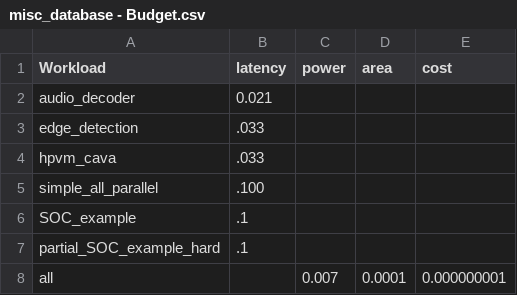
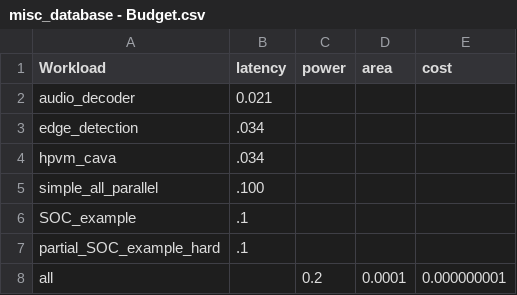
Before and after one commit to facebookresearch/Project_FARSI, a CSV file: specs/database_data/parsing/misc_database - Budget.csv, drawn as a sheet.

Commit message:
budget for power changed to be more realistic

```diff
--- a/specs/database_data/parsing/misc_database - Budget.csv
+++ b/specs/database_data/parsing/misc_database - Budget.csv
@@ -2,4 +2,4 @@ Workload,latency,power,area,cost
 audio_decoder,0.021,,,
-edge_detection,.033,,,
-hpvm_cava,.033,,,
+edge_detection,.034,,,
+hpvm_cava,.034,,,
 simple_all_parallel, .100,,,
@@ -7,2 +7,2 @@ SOC_example, .1,,,
 partial_SOC_example_hard, .1,,,
-all,,0.007,0.0001,0.000000001
+all,,0.2,0.0001,0.000000001
```
